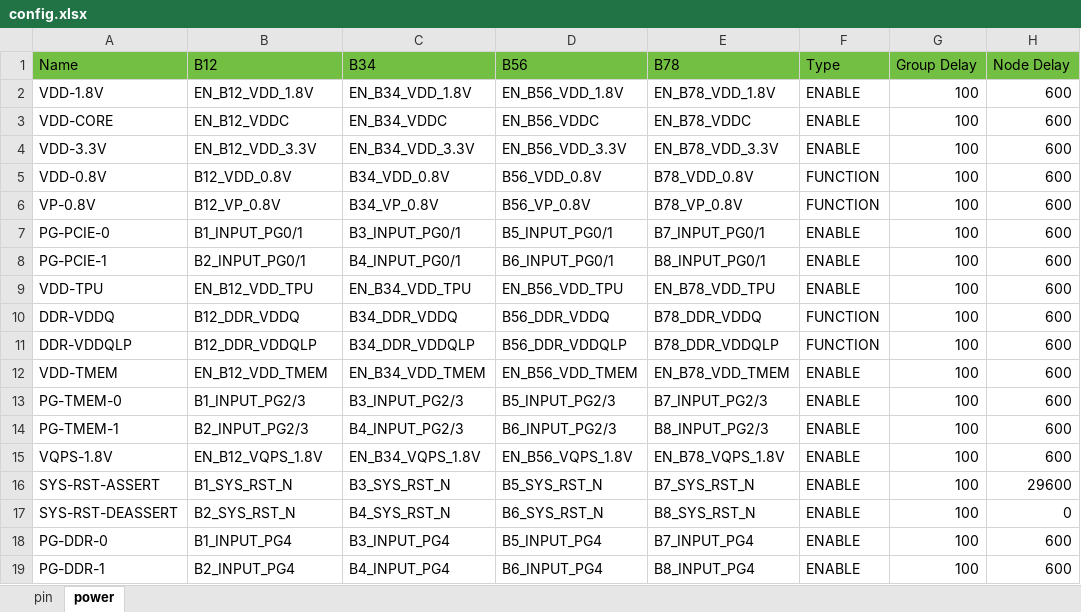
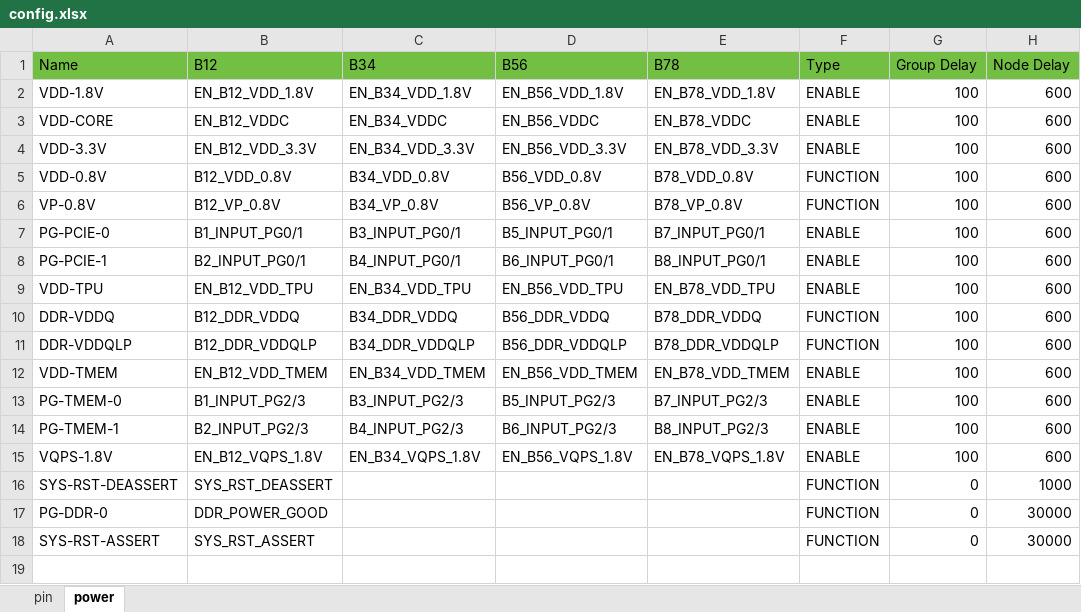
Before and after one commit to sophgo/mcu, an Excel workbook: SC5PRO/config.xlsx, sheet power, drawn as a sheet; values as stored, in another font and other column widths than the file's, no borders; removed rows and columns are numbered as before the commit, all else as after; the diff names each change by its address in the sheet, - before the commit and + after, or states it on an @@ line.

Commit message:
sc5 pro power on success
Change-Id: I14d3f72abe7620bdd958ca487ee833889bf277f9

Former-commit-id: 1b438ca9d56bfd380ab24e3ecaf2f9f7421230b1

```diff
--- a/SC5PRO/config.xlsx (sheet power)
+++ b/SC5PRO/config.xlsx (sheet power)
-row 16: SYS-RST-ASSERT | B1_SYS_RST_N | B3_SYS_RST_N | B5_SYS_RST_N | B7_SYS_RST_N | ENABLE | 100 | 29600
-B16 (B12): B2_SYS_RST_N
+B16 (B12): SYS_RST_DEASSERT
-C16 (B34): B4_SYS_RST_N
+C16 (B34): (empty)
-D16 (B56): B6_SYS_RST_N
+D16 (B56): (empty)
-E16 (B78): B8_SYS_RST_N
+E16 (B78): (empty)
-F16:F17 (Type): ENABLE
+F16:F17 (Type): FUNCTION
-G16:G17 (Group Delay): 100
+G16:G17 (Group Delay): 0
-H16 (Node Delay): 0
+H16 (Node Delay): 1000
-B17 (B12): B1_INPUT_PG4
+B17 (B12): DDR_POWER_GOOD
-C17 (B34): B3_INPUT_PG4
+C17 (B34): (empty)
-D17 (B56): B5_INPUT_PG4
+D17 (B56): (empty)
-E17 (B78): B7_INPUT_PG4
+E17 (B78): (empty)
-H17 (Node Delay): 600
+H17 (Node Delay): 30000
-row 19: PG-DDR-1 | B2_INPUT_PG4 | B4_INPUT_PG4 | B6_INPUT_PG4 | B8_INPUT_PG4 | ENABLE | 100 | 600
+row 18: SYS-RST-ASSERT | SYS_RST_ASSERT |  |  |  | FUNCTION | 0 | 30000
```
Also changed, not shown: sheet pin, 28 other files.
